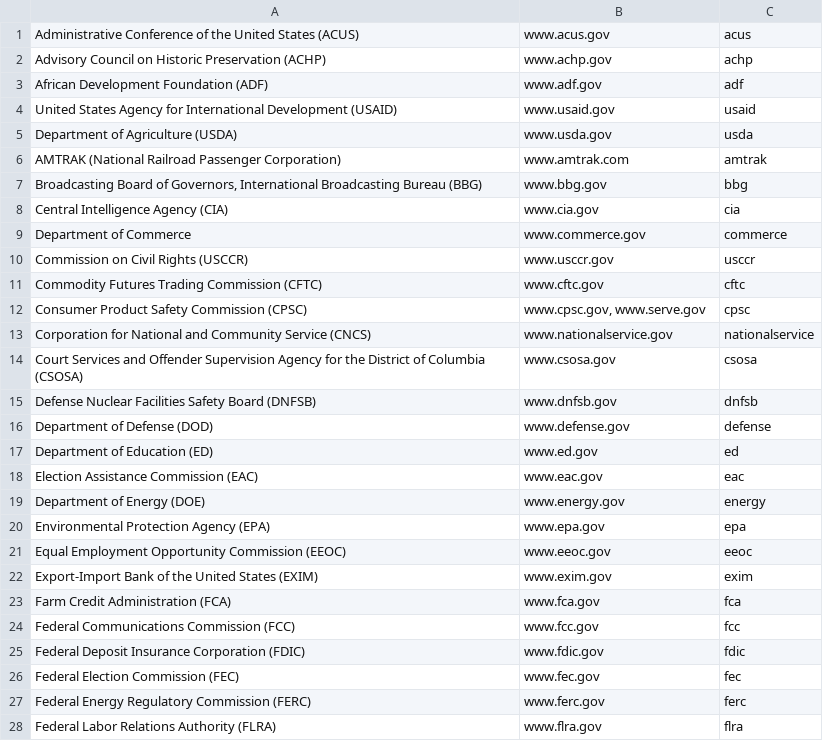
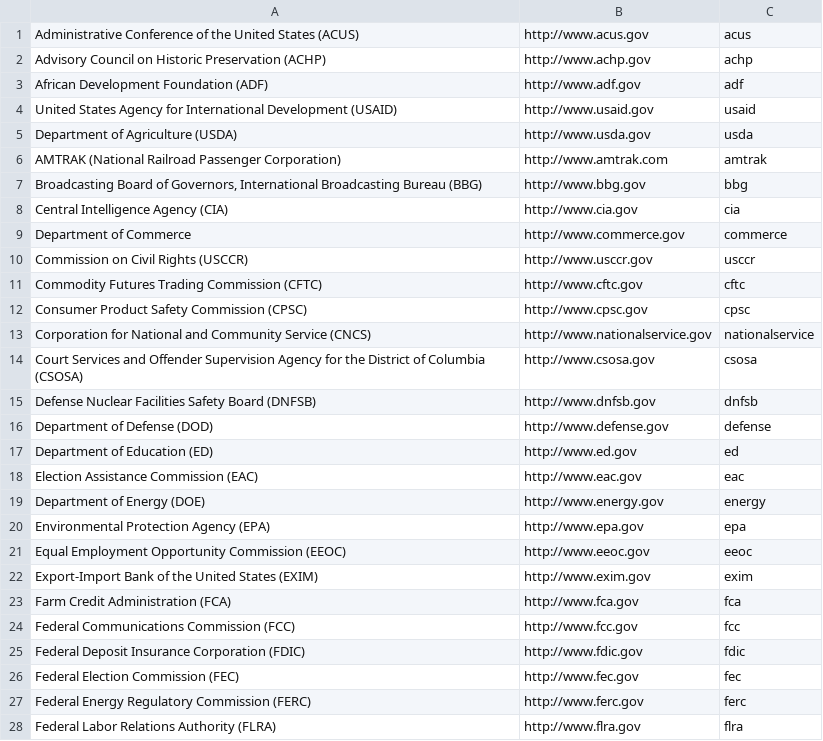
Before and after one commit to measuredvoice/ringsail, a CSV file: db/raw_data/agencies.csv, drawn as a sheet; only a part is shown; the diff covers the shown part only.

Commit message:
Made URLs of agencies consistent.

```diff
--- a/db/raw_data/agencies.csv
+++ b/db/raw_data/agencies.csv
@@ -1,28 +1,28 @@
-Administrative Conference of the United States (ACUS),www.acus.gov,acus
-Advisory Council on Historic Preservation (ACHP),www.achp.gov,achp
-African Development Foundation (ADF),www.adf.gov,adf
-United States Agency for International Development (USAID),www.usaid.gov,usaid
-Department of Agriculture (USDA),www.usda.gov,usda
-AMTRAK (National Railroad Passenger Corporation),www.amtrak.com,amtrak
-"Broadcasting Board of Governors, International Broadcasting Bureau (BBG)",www.bbg.gov,bbg
-Central Intelligence Agency (CIA),www.cia.gov,cia
-Department of Commerce,www.commerce.gov,commerce
-Commission on Civil Rights (USCCR),www.usccr.gov,usccr
-Commodity Futures Trading Commission (CFTC),www.cftc.gov,cftc
-Consumer Product Safety Commission (CPSC),"www.cpsc.gov, www.serve.gov",cpsc
-Corporation for National and Community Service (CNCS),www.nationalservice.gov,nationalservice
-Court Services and Offender Supervision Agency for the District of Columbia (CSOSA),www.csosa.gov,csosa
-Defense Nuclear Facilities Safety Board (DNFSB),www.dnfsb.gov,dnfsb
-Department of Defense (DOD),www.defense.gov,defense
-Department of Education (ED),www.ed.gov,ed
-Election Assistance Commission (EAC),www.eac.gov,eac
-Department of Energy (DOE),www.energy.gov,energy
-Environmental Protection Agency (EPA),www.epa.gov,epa
-Equal Employment Opportunity Commission (EEOC),www.eeoc.gov,eeoc
-Export-Import Bank of the United States (EXIM),www.exim.gov,exim
-Farm Credit Administration (FCA),www.fca.gov,fca
-Federal Communications Commission (FCC),www.fcc.gov,fcc
-Federal Deposit Insurance Corporation (FDIC),www.fdic.gov,fdic
-Federal Election Commission (FEC),www.fec.gov,fec
-Federal Energy Regulatory Commission (FERC),www.ferc.gov,ferc
-Federal Labor Relations Authority (FLRA),www.flra.gov,flra
+Administrative Conference of the United States (ACUS),http://www.acus.gov,acus
+Advisory Council on Historic Preservation (ACHP),http://www.achp.gov,achp
+African Development Foundation (ADF),http://www.adf.gov,adf
+United States Agency for International Development (USAID),http://www.usaid.gov,usaid
+Department of Agriculture (USDA),http://www.usda.gov,usda
+AMTRAK (National Railroad Passenger Corporation),http://www.amtrak.com,amtrak
+"Broadcasting Board of Governors, International Broadcasting Bureau (BBG)",http://www.bbg.gov,bbg
+Central Intelligence Agency (CIA),http://www.cia.gov,cia
+Department of Commerce,http://www.commerce.gov,commerce
+Commission on Civil Rights (USCCR),http://www.usccr.gov,usccr
+Commodity Futures Trading Commission (CFTC),http://www.cftc.gov,cftc
+Consumer Product Safety Commission (CPSC),http://www.cpsc.gov,cpsc
+Corporation for National and Community Service (CNCS),http://www.nationalservice.gov,nationalservice
+Court Services and Offender Supervision Agency for the District of Columbia (CSOSA),http://www.csosa.gov,csosa
+Defense Nuclear Facilities Safety Board (DNFSB),http://www.dnfsb.gov,dnfsb
+Department of Defense (DOD),http://www.defense.gov,defense
+Department of Education (ED),http://www.ed.gov,ed
+Election Assistance Commission (EAC),http://www.eac.gov,eac
+Department of Energy (DOE),http://www.energy.gov,energy
+Environmental Protection Agency (EPA),http://www.epa.gov,epa
+Equal Employment Opportunity Commission (EEOC),http://www.eeoc.gov,eeoc
+Export-Import Bank of the United States (EXIM),http://www.exim.gov,exim
+Farm Credit Administration (FCA),http://www.fca.gov,fca
+Federal Communications Commission (FCC),http://www.fcc.gov,fcc
+Federal Deposit Insurance Corporation (FDIC),http://www.fdic.gov,fdic
+Federal Election Commission (FEC),http://www.fec.gov,fec
+Federal Energy Regulatory Commission (FERC),http://www.ferc.gov,ferc
+Federal Labor Relations Authority (FLRA),http://www.flra.gov,flra
```
Also changed, not shown: 79 edited cells elsewhere in this file.
